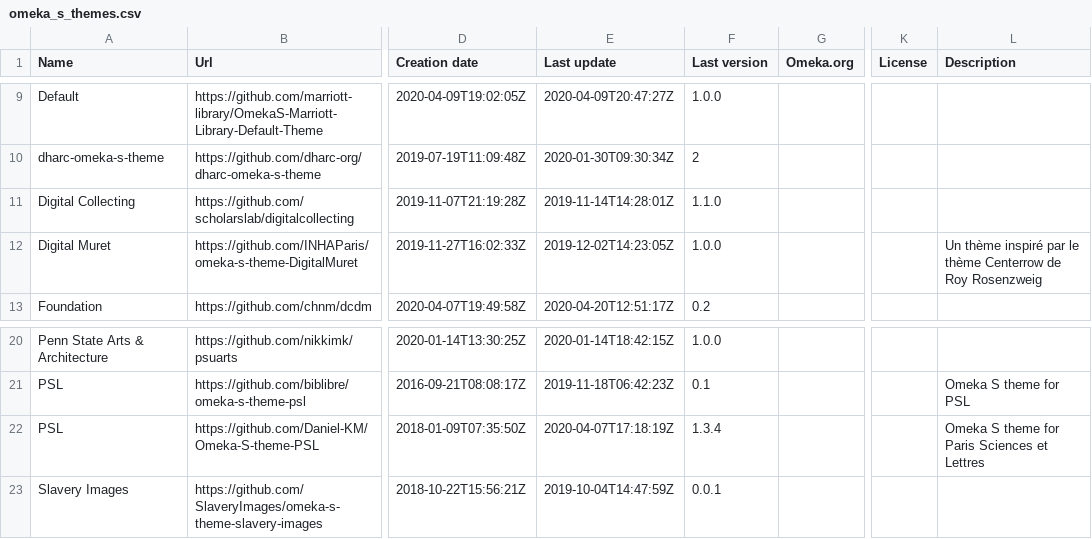
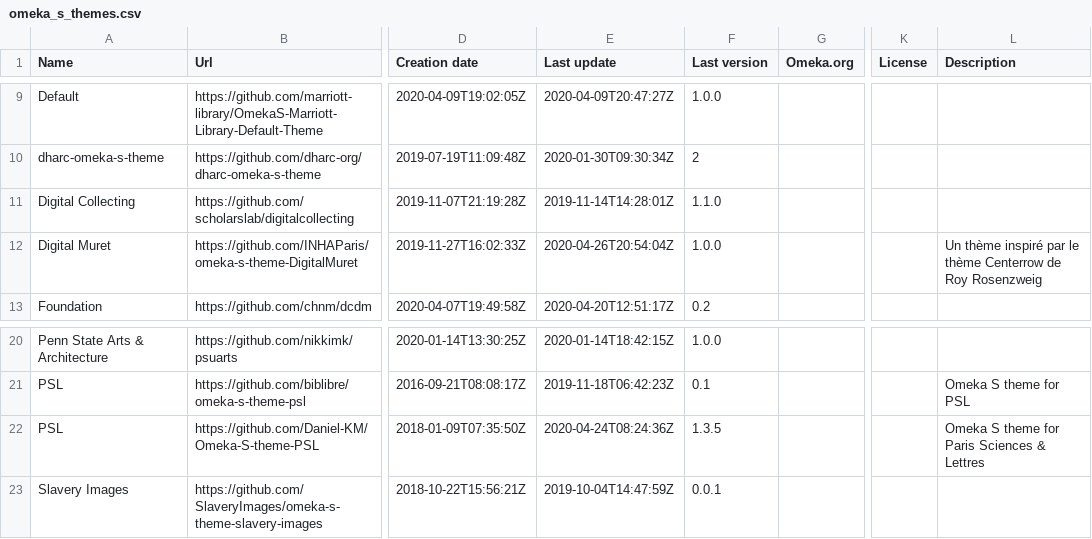
Before and after one commit to Daniel-KM/UpgradeToOmekaS, a CSV file: _data/omeka_s_themes.csv, drawn as a sheet; only a part is shown, gaps mark what is left out; the diff names each change by its address in the sheet, - before the commit and + after, or states it on an @@ line.

```diff
--- a/_data/omeka_s_themes.csv
+++ b/_data/omeka_s_themes.csv
-E12 (Last update): 2019-12-02T14:23:05Z
+E12 (Last update): 2020-04-26T20:54:04Z
-E22 (Last update): 2020-04-07T17:18:19Z
+E22 (Last update): 2020-04-24T08:24:36Z
-F22 (Last version): 1.3.4
+F22 (Last version): 1.3.5
-L22 (Description): Omeka S theme for Paris Sciences et Lettres
+L22 (Description): Omeka S theme for Paris Sciences & Lettres
```
Also changed, not shown: _data/omeka_plugins.csv, _data/omeka_s_modules.csv, 1 other file.
